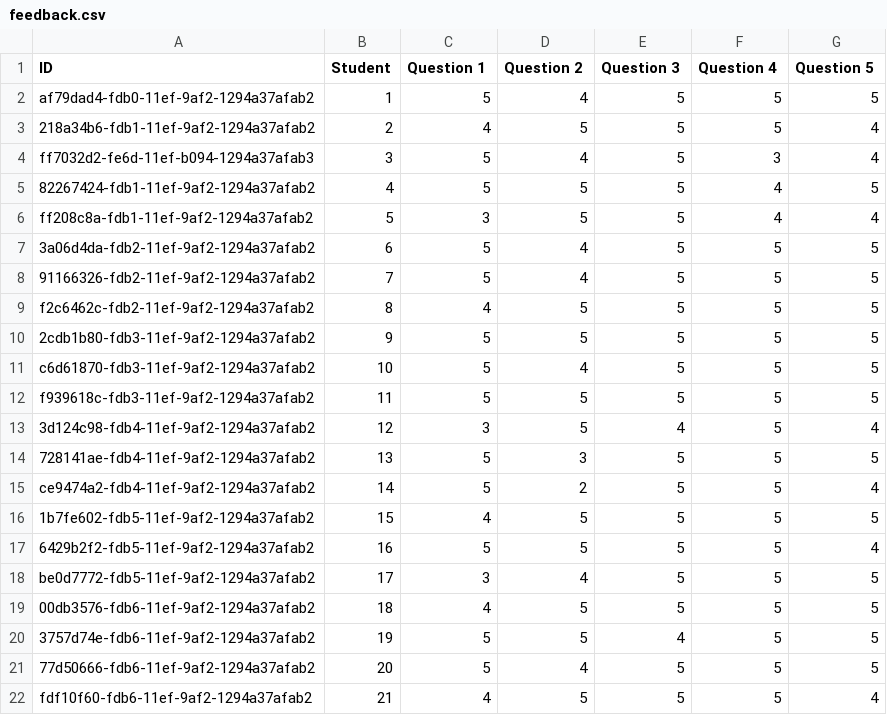
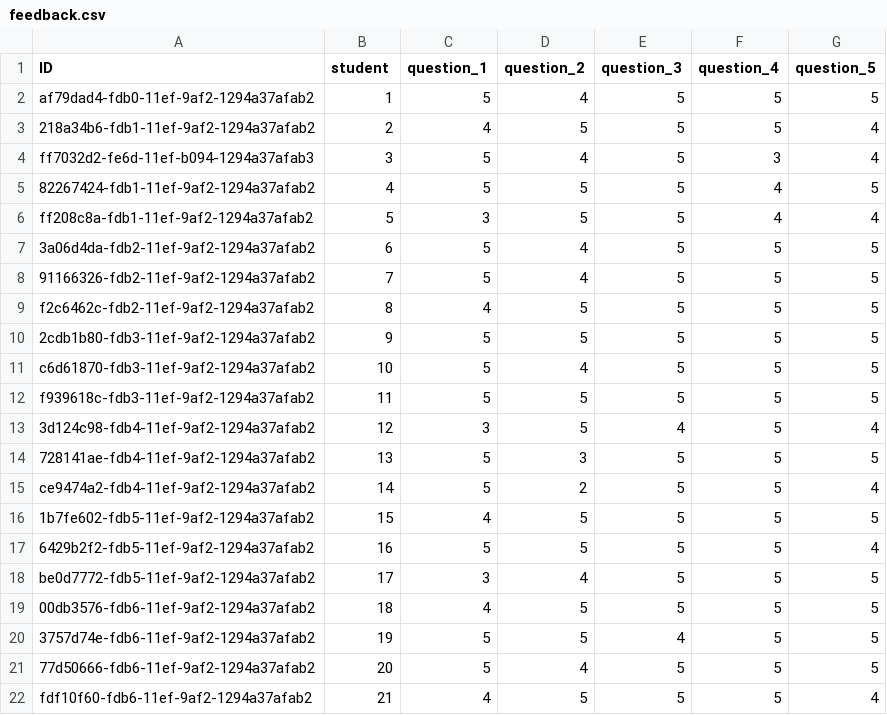
Before and after one commit to jaredgs93/MedicalSkillsRecorder, a CSV file: data/feedback.csv, drawn as a sheet.

Commit message:
renamed columns

```diff
--- a/data/feedback.csv
+++ b/data/feedback.csv
@@ -1,2 +1,2 @@
-ID,Student,Question 1,Question 2,Question 3,Question 4,Question 5
+ID,student,question_1,question_2,question_3,question_4,question_5
 af79dad4-fdb0-11ef-9af2-1294a37afab2,1,5,4,5,5,5
```
